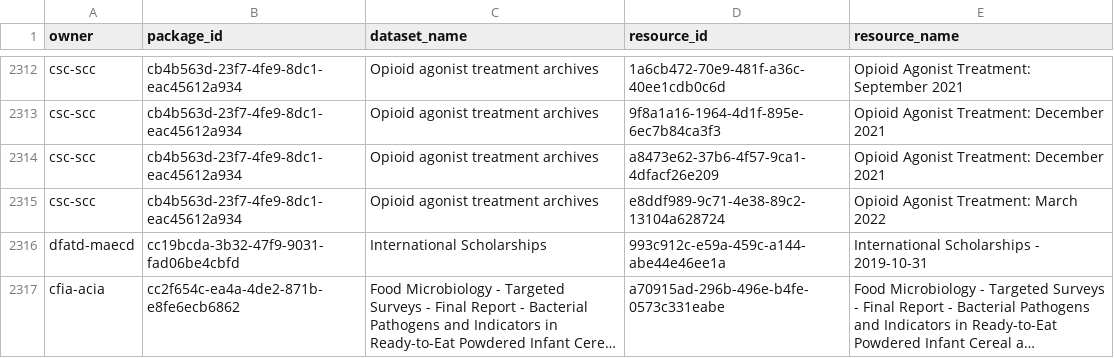
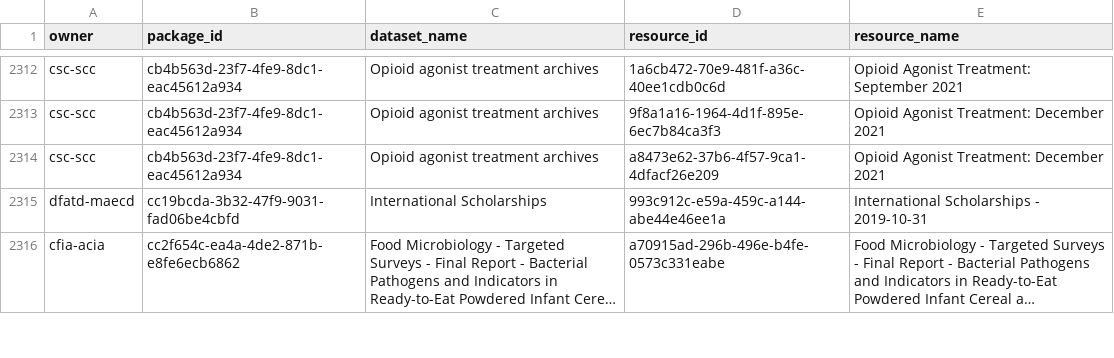
Before and after one commit to PatLittle/OpenGov_R_Scripts, a CSV file: list_of_DS_resources.csv, drawn as a sheet; only a part is shown, gaps mark what is left out; long unchanged cells end in ….

```diff
--- a/list_of_DS_resources.csv
+++ b/list_of_DS_resources.csv
@@ -2314,3 +2314,2 @@
 "csc-scc","cb4b563d-23f7-4fe9-8dc1-eac45612a934","Opioid agonist treatment archives","a8473e62-37b6-4f57-9ca1-4dfacf26e209","Opioid Agonist Treatment: December 2021"
-"csc-scc","cb4b563d-23f7-4fe9-8dc1-eac45612a934","Opioid agonist treatment archives","e8ddf989-9c71-4e38-89c2-13104a628724","Opioid Agonist Treatment: March 2022"
 "dfatd-maecd","cc19bcda-3b32-47f9-9031-fad06be4cbfd","International Scholarships","993c912c-e59a-459c-a144-abe44e46ee1a","International Scholarships - 2019-10-31"
```
Also changed, not shown: DataStore_Numbers_Tracker.csv.
